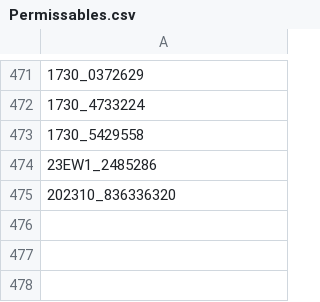
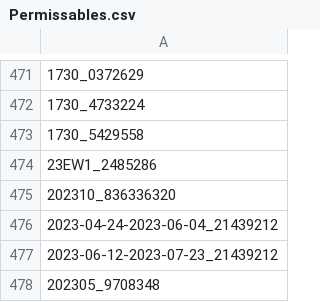
Before and after one commit to emily-ciarabellini-guild/late-overrides-and-GAP-flags, a CSV file: Permissables.csv, drawn as a sheet; only a part is shown, gaps mark what is left out; the diff names each change by its address in the sheet, - before the commit and + after, or states it on an @@ line.

Commit message:
Updated Permissibles.csv

```diff
--- a/Permissables.csv
+++ b/Permissables.csv
+row 476: 2023-04-24-2023-06-04_21439212
+row 477: 2023-06-12-2023-07-23_21439212
+row 478: 202305_9708348
```
